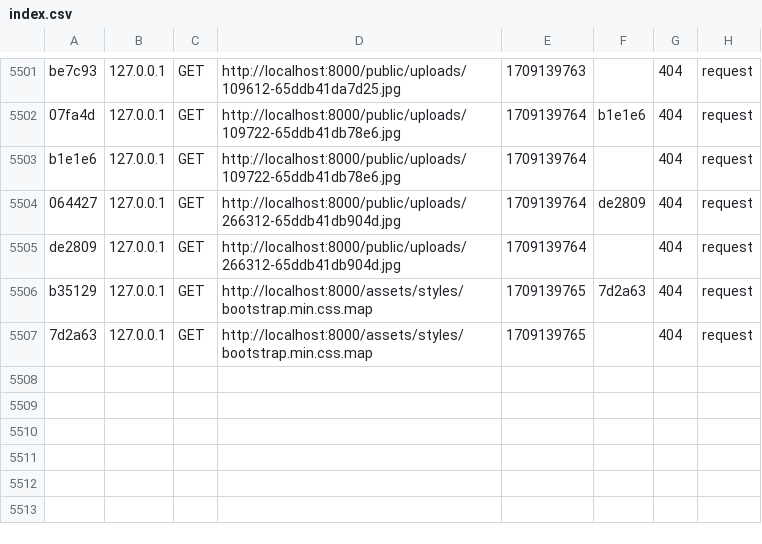
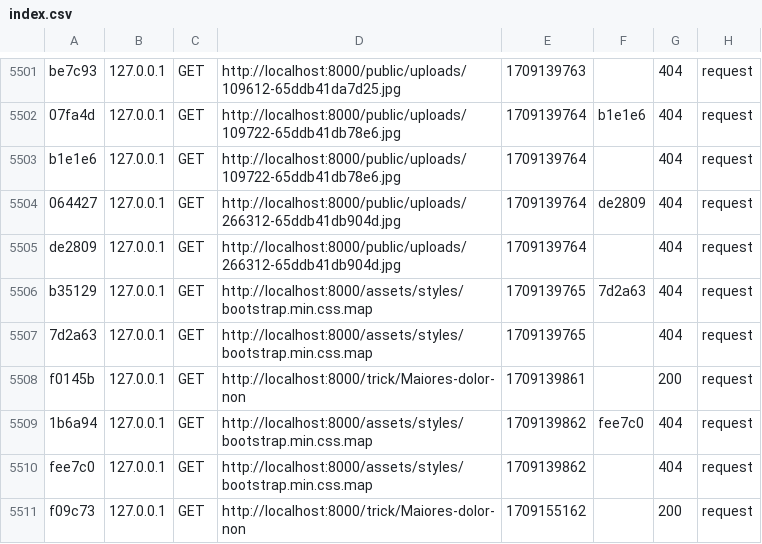
Before and after one commit to agence2dav/oc6, a CSV file: var/cache/dev/profiler/index.csv, drawn as a sheet; only a part is shown, gaps mark what is left out; the diff names each change by its address in the sheet, - before the commit and + after, or states it on an @@ line.

```diff
--- a/var/cache/dev/profiler/index.csv
+++ b/var/cache/dev/profiler/index.csv
+row 5508: f0145b | 127.0.0.1 | GET | http://localhost:8000/trick/Maiores-dolor-non | 1709139861 |  | 200 | request
+row 5509: 1b6a94 | 127.0.0.1 | GET | http://localhost:8000/assets/styles/bootstrap.min.css.map | 1709139862 | fee7c0 | 404 | request
+row 5510: fee7c0 | 127.0.0.1 | GET | http://localhost:8000/assets/styles/bootstrap.min.css.map | 1709139862 |  | 404 | request
+row 5511: f09c73 | 127.0.0.1 | GET | http://localhost:8000/trick/Maiores-dolor-non | 1709155162 |  | 200 | request
```
Also changed, not shown: 5 other files.
